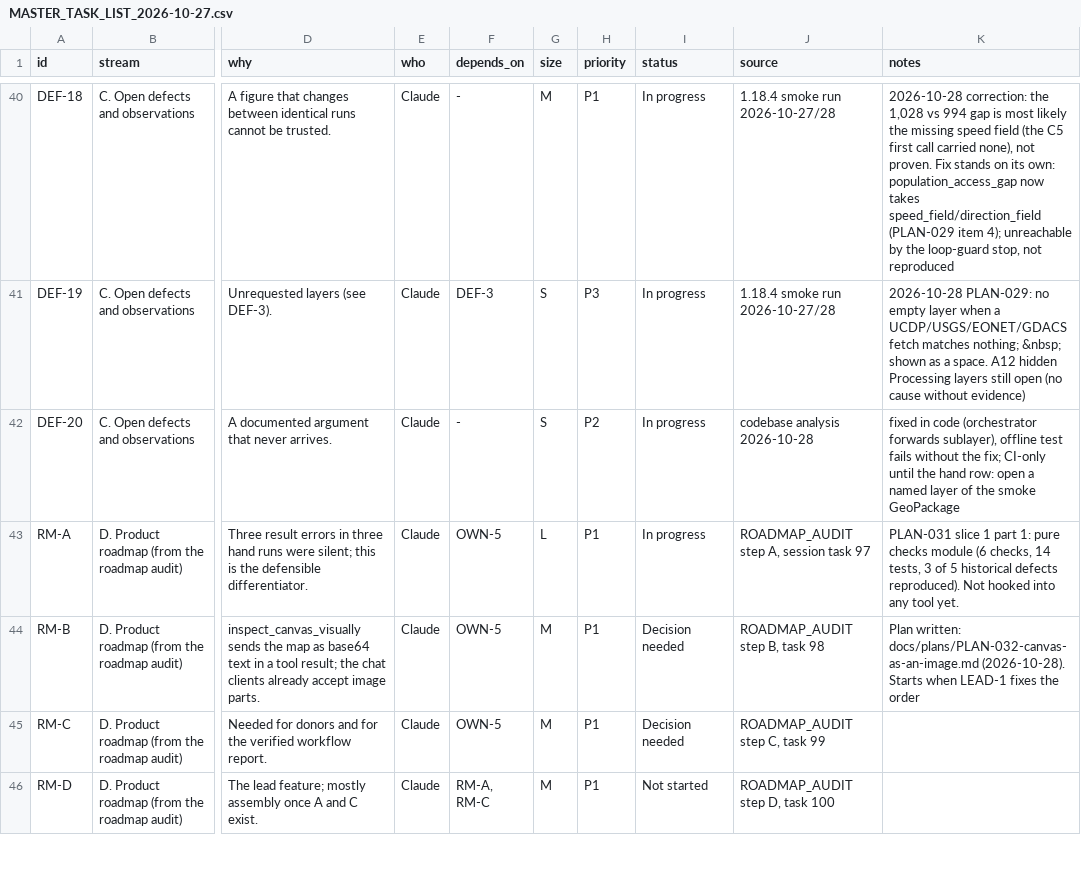
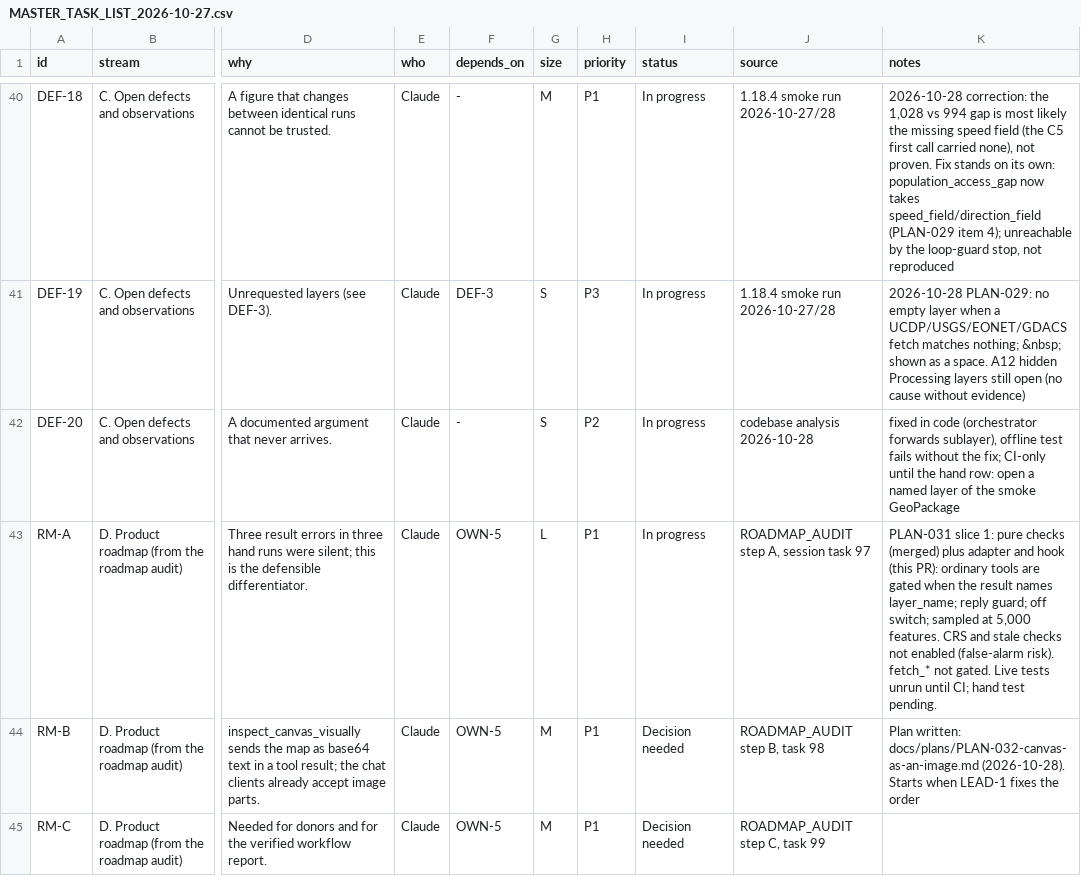
Before and after one commit to http-solution/cartogen-ai-qgis-plugin, a CSV file: docs/MASTER_TASK_LIST_2026-10-27.csv, drawn as a sheet; only a part is shown, gaps mark what is left out; the shorter side is filled out with more unchanged rows; the diff names each change by its address in the sheet, - before the commit and + after, or states it on an @@ line.

```diff
--- a/docs/MASTER_TASK_LIST_2026-10-27.csv
+++ b/docs/MASTER_TASK_LIST_2026-10-27.csv
-K43 (notes): PLAN-031 slice 1 part 1: pure checks module (6 checks, 14 tests, 3 of 5 historical defects reproduced). Not hooked into any tool yet.
+K43 (notes): PLAN-031 slice 1: pure checks (merged) plus adapter and hook (this PR): ordinary tools are gated when the result names layer_name; reply guard; off switch; sampled at 5,000 features. CRS and stale checks not enabled (false-alarm risk). fetch_* not gated. Live tests unrun until CI; hand test pending.
```
Also changed, not shown: 8 other files.
